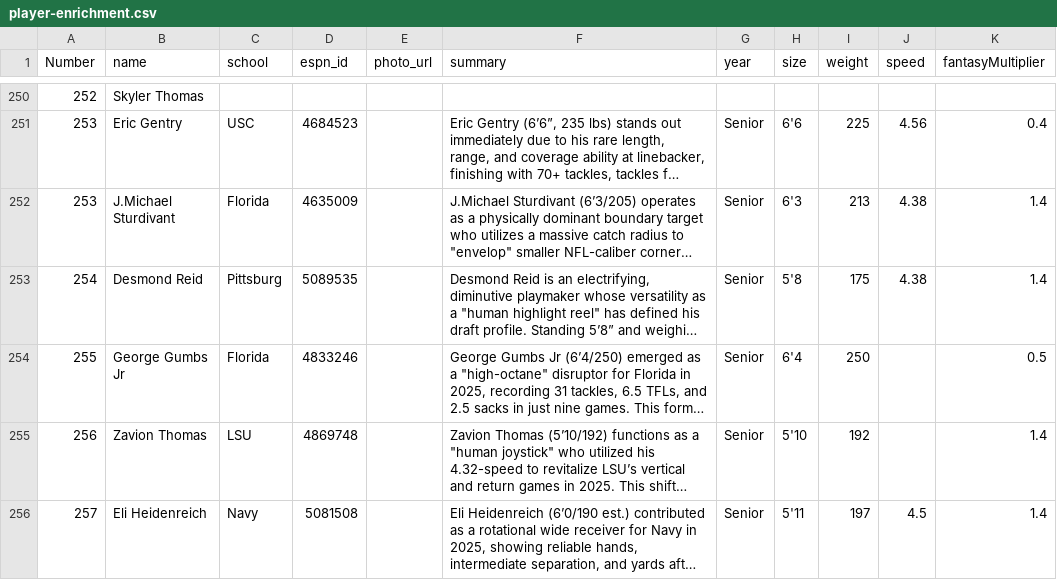
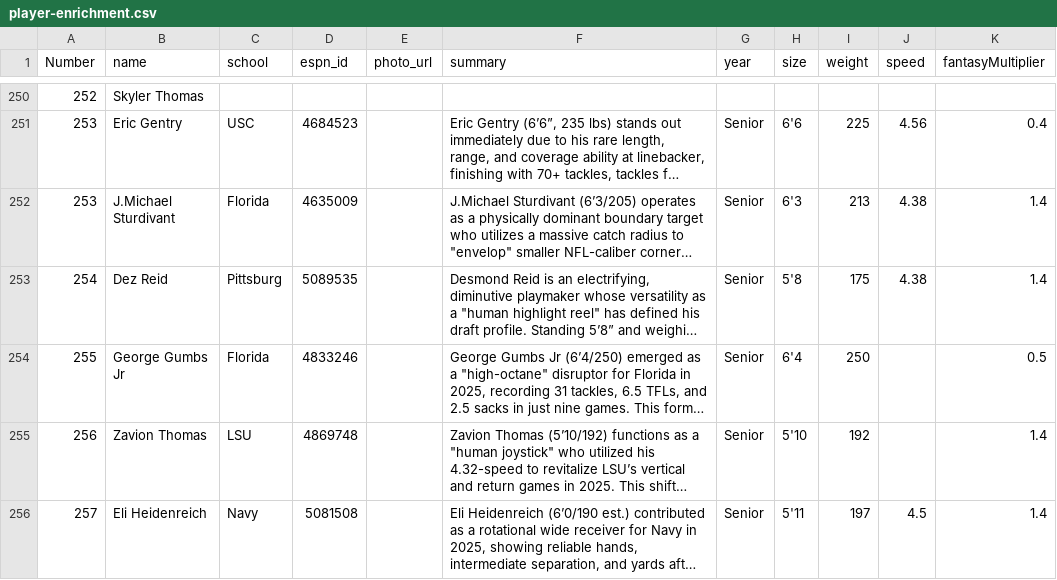
Before and after one commit to skjjcruz/Owner-Dashboard--V7, a CSV file: player-enrichment.csv, drawn as a sheet; only a part is shown, gaps mark what is left out; long unchanged cells end in …; the diff names each change by its address in the sheet, - before the commit and + after, or states it on an @@ line.

Commit message:
Update player-enrichment.csv

```diff
--- a/player-enrichment.csv
+++ b/player-enrichment.csv
-B253 (name): Desmond Reid
+B253 (name): Dez Reid
```
